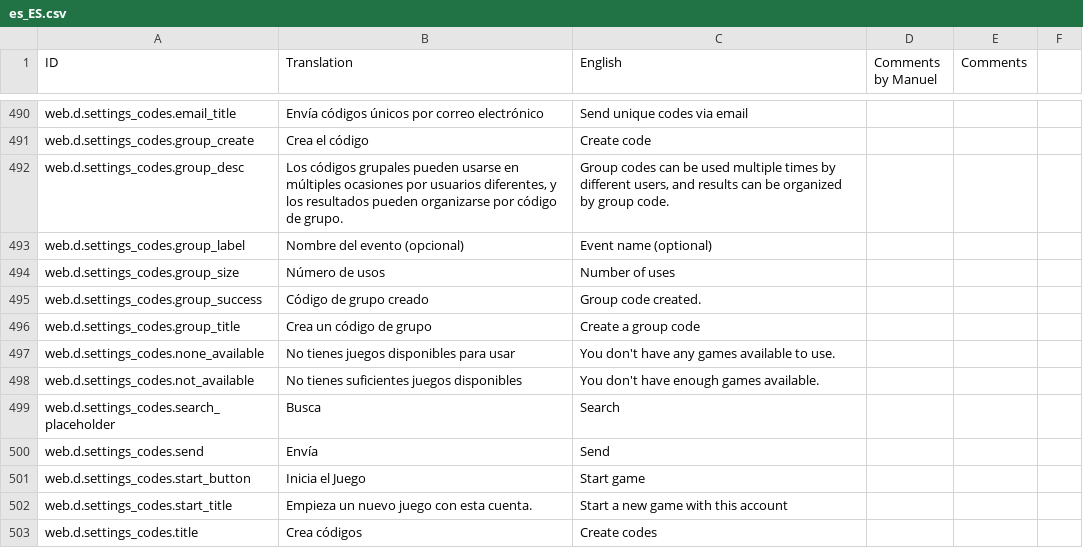
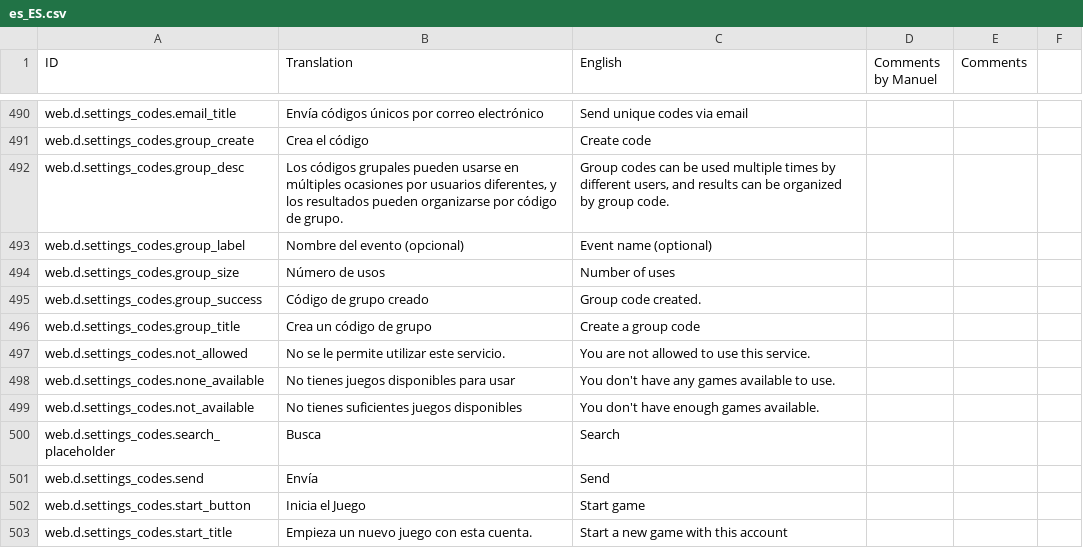
Before and after one commit to cleancoded/money-habitudes-online, a CSV file: language/translations/es_ES.csv, drawn as a sheet; only a part is shown, gaps mark what is left out; the shorter side is filled out with more unchanged rows.

```diff
--- a/language/translations/es_ES.csv
+++ b/language/translations/es_ES.csv
@@ -992,2 +992,3 @@ web.d.settings_codes.group_success,Código de grupo creado,Group code created.,,
 web.d.settings_codes.group_title,Crea un código de grupo,Create a group code,,,
+web.d.settings_codes.not_allowed,No se le permite utilizar este servicio.,You are not allowed to use this service.,,,
 web.d.settings_codes.none_available,No tienes juegos disponibles para usar,You don't have any games available to use.,,,
```
Also changed, not shown: language/translations/de_DE.csv, language/translations/en_US.csv, 11 other files.
